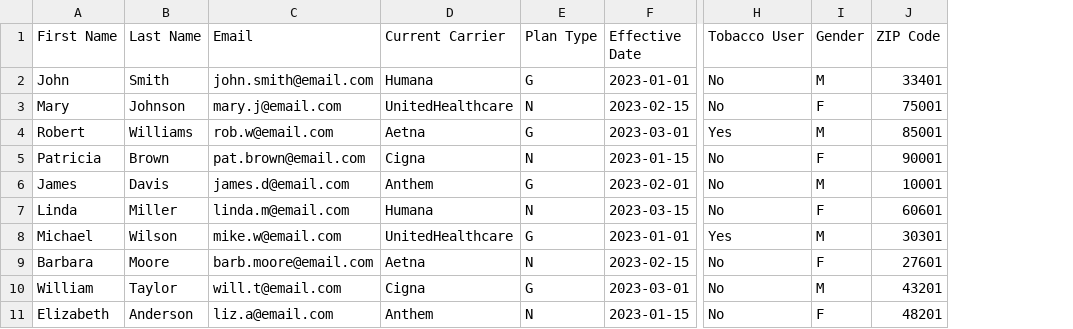
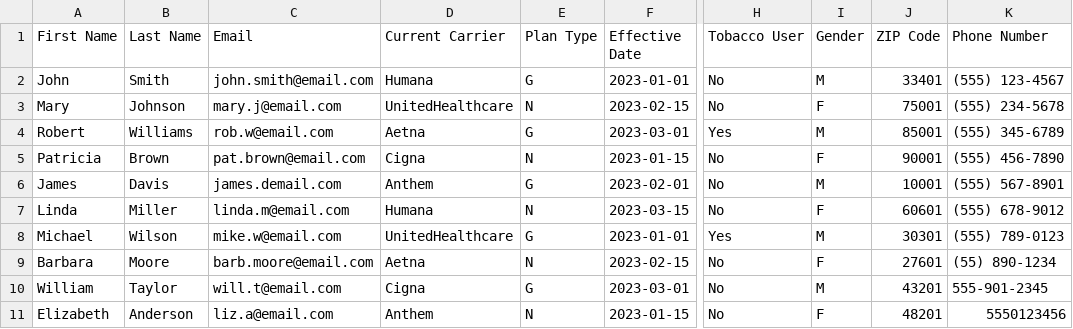
Before and after one commit to pyrex41/medicare-portal, a CSV file: ws.csv, drawn as a sheet; only a part is shown, gaps mark what is left out; the diff names each change by its address in the sheet, - before the commit and + after, or states it on an @@ line.

```diff
--- a/ws.csv
+++ b/ws.csv
+column K (Phone Number), rows 2-11: (555) 123-4567 | (555) 234-5678 | (555) 345-6789 | (555) 456-7890 | (555) 567-8901 | (555) 678-9012 | (555) 789-0123 | (55) 890-1234 | 555-901-2345 | 5550123456
-C6 (Email): james.d@email.com
+C6 (Email): james.demail.com
```
Also changed, not shown: frontend/public/example.csv, 25 other files.
